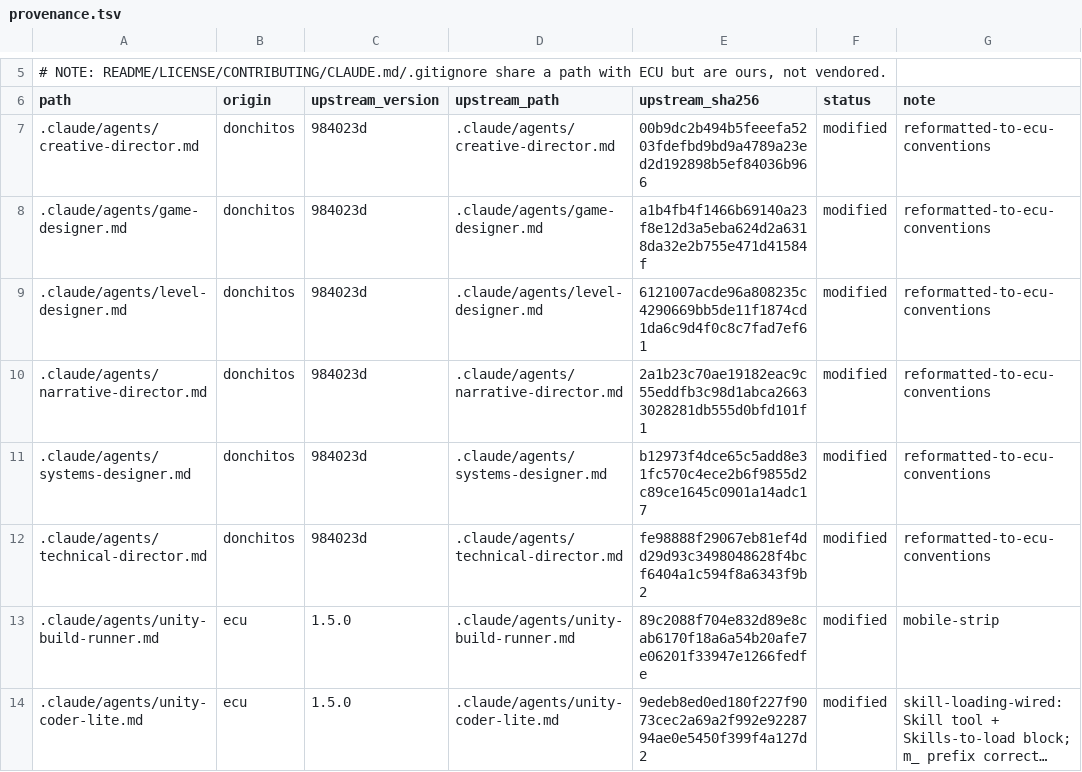
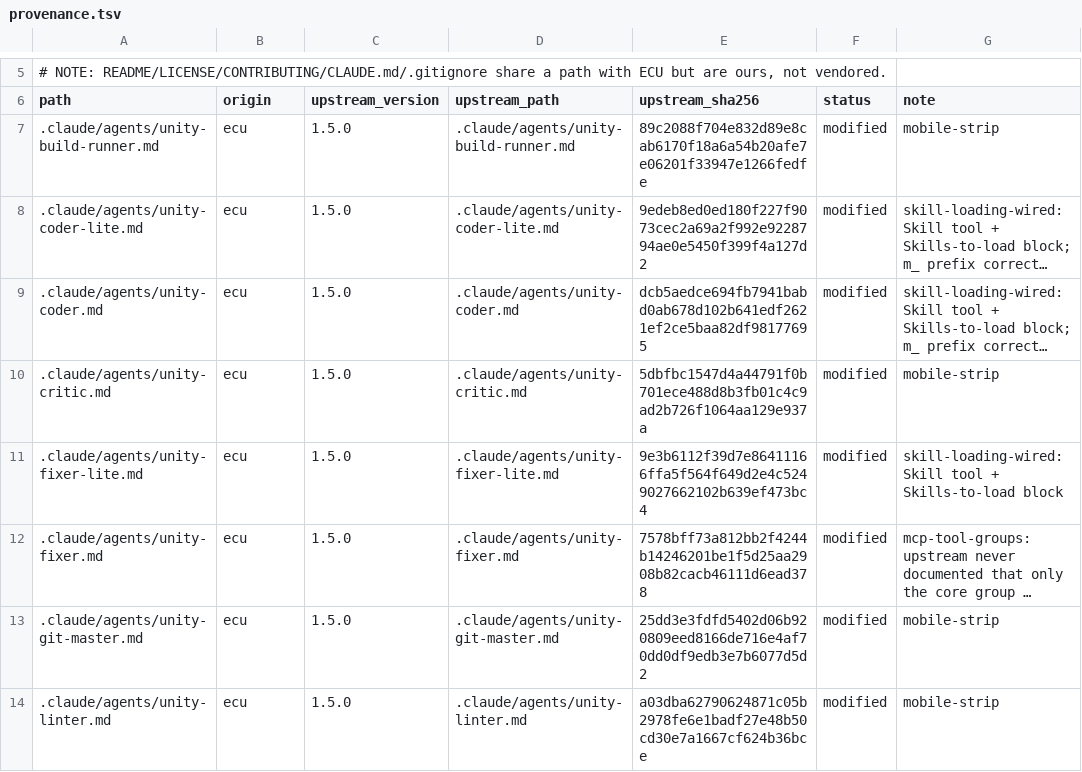
Before and after one commit to OmerZeyveli/kinglet-unity, a TSV file: provenance.tsv, drawn as a sheet; only a part is shown, gaps mark what is left out; the shorter side is filled out with more unchanged rows; long unchanged cells end in …; the diff covers the shown part only; the diff names each change by its address in the sheet, - before the commit and + after, or states it on an @@ line.

Commit message:
feat(cut): remove the design/production track
8 agents, 9 commands, 9 genre skills. Field note 36 measured
docs/design, docs/production and docs/adr used 0 of 3 across 17,316
lines of documentation on the only real project this toolkit has met.

Removing the design agents strands the genre skills by itself.

Refs: docs/superpowers/specs/2026-08-03-surface-cut-and-process-chain-design.md

```diff
--- a/provenance.tsv
+++ b/provenance.tsv
-row 7: .claude/agents/creative-director.md | donchitos | 984023d | .claude/agents/creative-director.md | 00b9dc2b494b5feeefa5203fdefbd9bd9a4789a23ed2d192898b5ef84036b966 | modified | reformatted-to-ecu-conventions
-row 8: .claude/agents/game-designer.md | donchitos | 984023d | .claude/agents/game-designer.md | a1b4fb4f1466b69140a23f8e12d3a5eba624d2a6318da32e2b755e471d41584f | modified | reformatted-to-ecu-conventions
-row 9: .claude/agents/level-designer.md | donchitos | 984023d | .claude/agents/level-designer.md | 6121007acde96a808235c4290669bb5de11f1874cd1da6c9d4f0c8c7fad7ef61 | modified | reformatted-to-ecu-conventions
-row 10: .claude/agents/narrative-director.md | donchitos | 984023d | .claude/agents/narrative-director.md | 2a1b23c70ae19182eac9c55eddfb3c98d1abca26633028281db555d0bfd101f1 | modified | reformatted-to-ecu-conventions
-row 11: .claude/agents/systems-designer.md | donchitos | 984023d | .claude/agents/systems-designer.md | b12973f4dce65c5add8e31fc570c4ece2b6f9855d2c89ce1645c0901a14adc17 | modified | reformatted-to-ecu-conventions
-row 12: .claude/agents/technical-director.md | donchitos | 984023d | .claude/agents/technical-director.md | fe98888f29067eb81ef4dd29d93c3498048628f4bcf6404a1c594f8a6343f9b2 | modified | reformatted-to-ecu-conventions
```
Also changed, not shown: 20 removed rows elsewhere in this file, provenance-skip.tsv, 27 other files.
